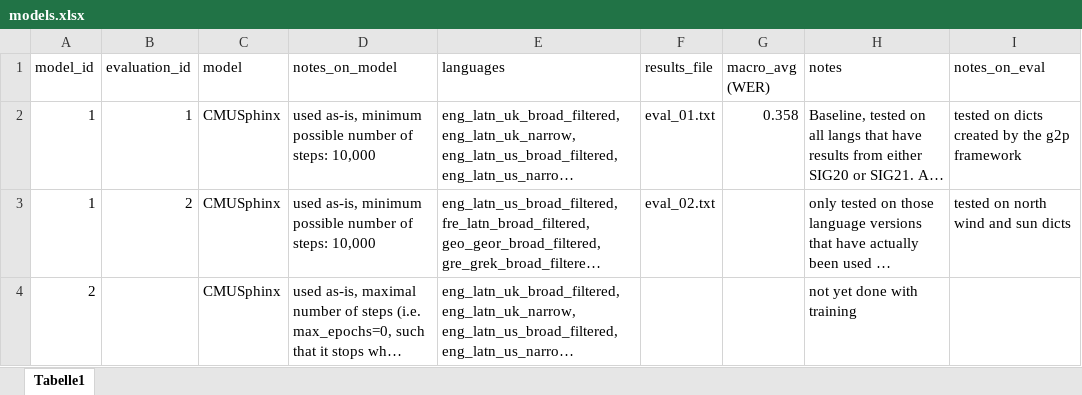
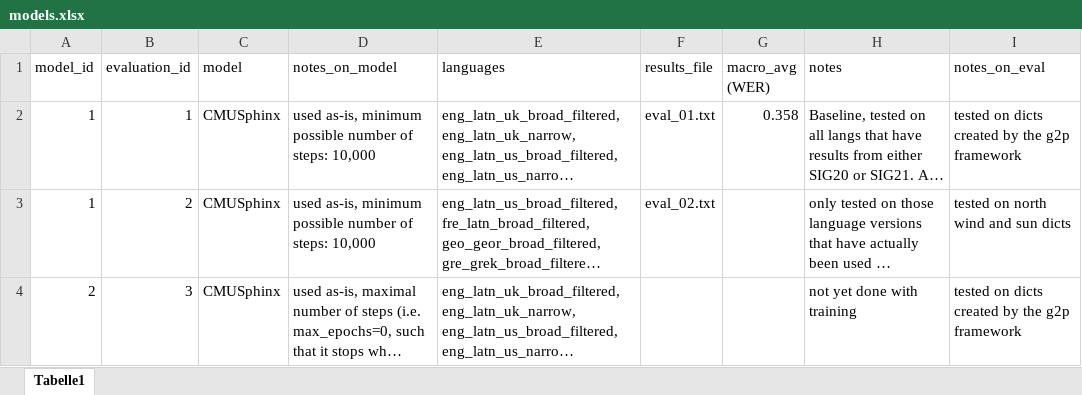
Before and after one commit to theDebbister/masterThesis, an Excel workbook: models/models.xlsx, sheet Tabelle1, drawn as a sheet; long unchanged cells end in …; values as stored, in another font and other column widths than the file's, no borders; the diff names each change by its address in the sheet, - before the commit and + after, or states it on an @@ line.

```diff
--- a/models/models.xlsx (sheet Tabelle1)
+++ b/models/models.xlsx (sheet Tabelle1)
-B4 (evaluation_id): (empty)
+B4 (evaluation_id): 3
-I4 (notes_on_eval): (empty)
+I4 (notes_on_eval): tested on dicts created by the g2p framework
```
Also changed, not shown: data/phoneticData.xlsx, 31 other files.
